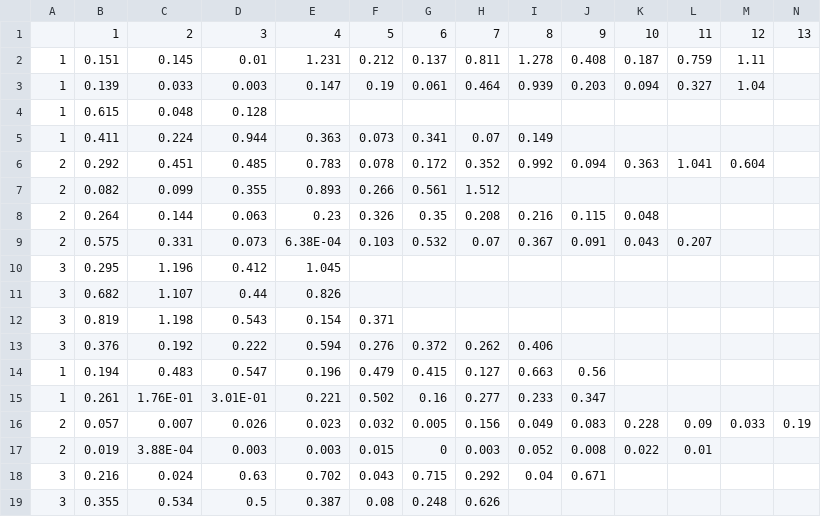
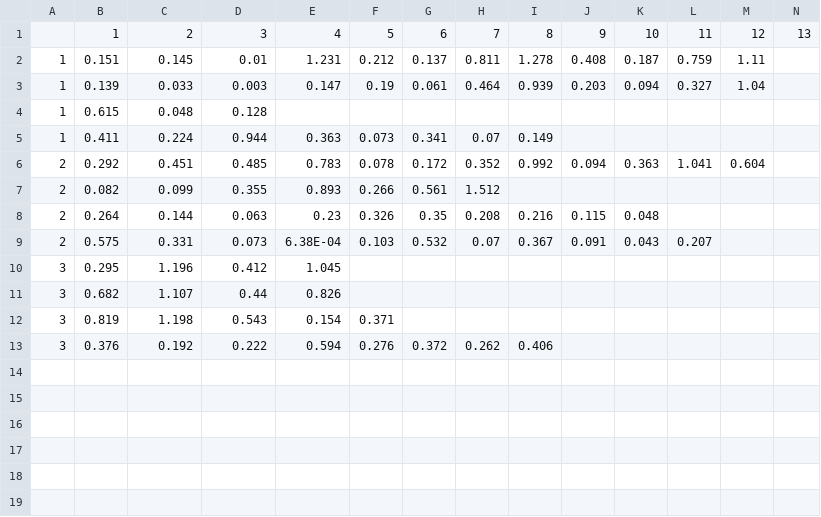
Before and after one commit to gioshub/files-for-plotly, a CSV file: fulldatatableA9.csv (was fulldatatable.csv), drawn as a sheet; only a part is shown; rows hold the shown columns only; the diff names each change by its address in the sheet, - before the commit and + after, or states it on an @@ line.

Commit message:
Update and rename fulldatatable.csv to fulldatatableA9.csv

```diff
--- a/fulldatatable.csv
+++ b/fulldatatableA9.csv
-row 14: 1 | 0.194 | 0.483 | 0.547 | 0.196 | 0.479 | 0.415 | 0.127 | 0.663 | 0.56
-row 15: 1 | 0.261 | 1.76E-01 | 3.01E-01 | 0.221 | 0.502 | 0.16 | 0.277 | 0.233 | 0.347
-row 16: 2 | 0.057 | 0.007 | 0.026 | 0.023 | 0.032 | 0.005 | 0.156 | 0.049 | 0.083 | 0.228 | 0.09 | 0.033 | 0.19
-row 17: 2 | 0.019 | 3.88E-04 | 0.003 | 0.003 | 0.015 | 0 | 0.003 | 0.052 | 0.008 | 0.022 | 0.01
-row 18: 3 | 0.216 | 0.024 | 0.63 | 0.702 | 0.043 | 0.715 | 0.292 | 0.04 | 0.671
-row 19: 3 | 0.355 | 0.534 | 0.5 | 0.387 | 0.08 | 0.248 | 0.626
```
